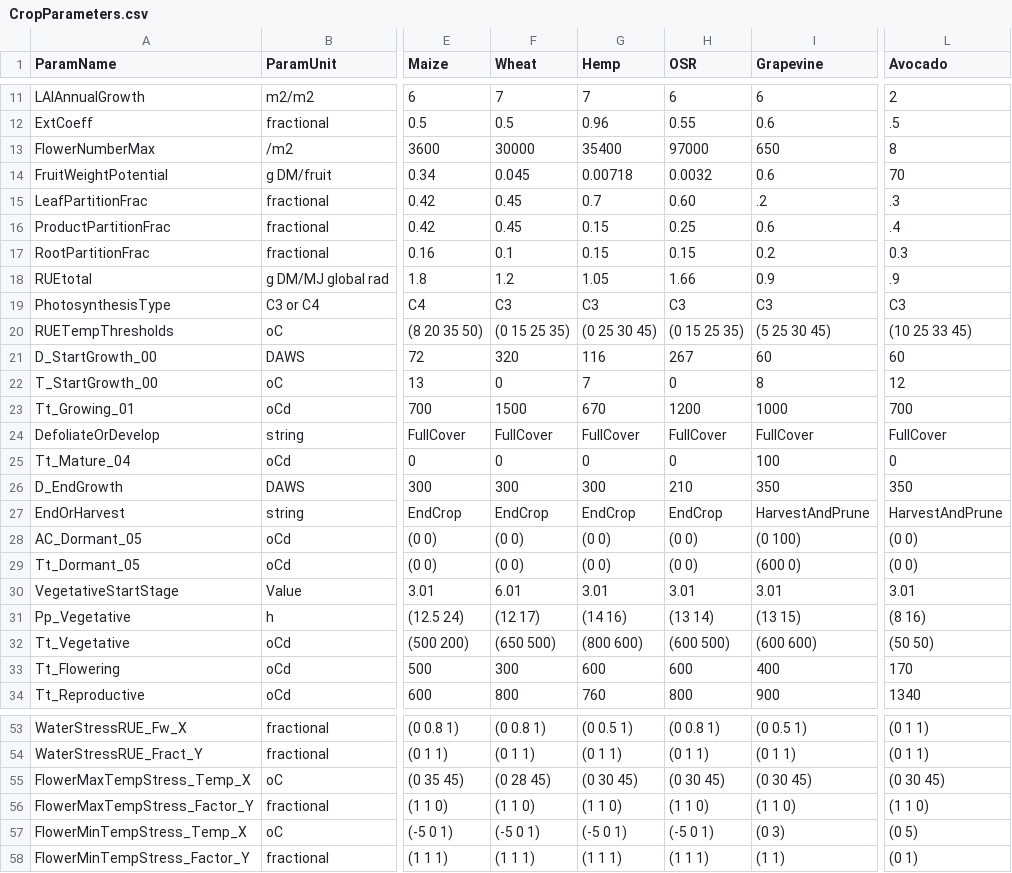
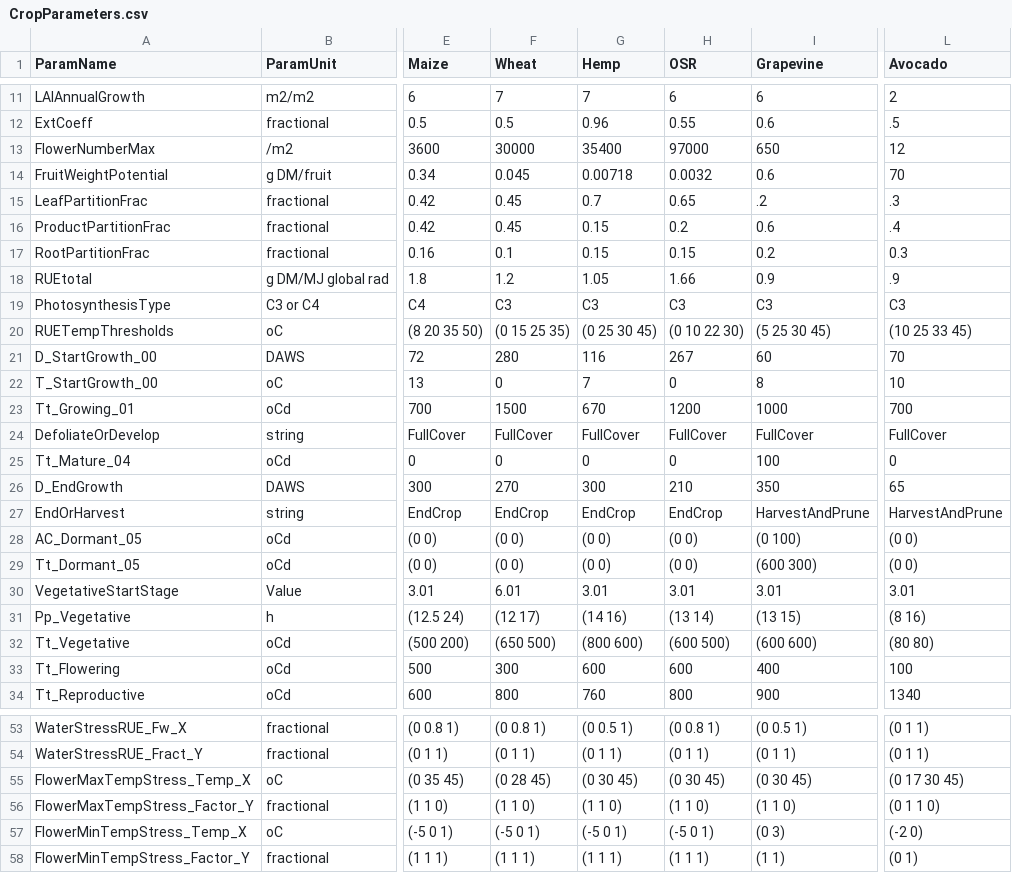
Before and after one commit to APSIMInitiative/ApsimX, a CSV file: Prototypes/DEROPAPY/CropParameters.csv, drawn as a sheet; only a part is shown, gaps mark what is left out; the diff covers the shown part only; the diff names each change by its address in the sheet, - before the commit and + after, or states it on an @@ line.

Commit message:
Improvements to Avocado and grape

```diff
--- a/Prototypes/DEROPAPY/CropParameters.csv
+++ b/Prototypes/DEROPAPY/CropParameters.csv
-L13 (Avocado): 8
+L13 (Avocado): 12
-H15 (OSR): 0.60
+H15 (OSR): 0.65
-H16 (OSR): 0.25
+H16 (OSR): 0.2
-H20 (OSR): (0 15 25 35)
+H20 (OSR): (0 10 22 30)
-F21 (Wheat): 320
+F21 (Wheat): 280
-L21 (Avocado): 60
+L21 (Avocado): 70
-L22 (Avocado): 12
+L22 (Avocado): 10
-F26 (Wheat): 300
+F26 (Wheat): 270
-L26 (Avocado): 350
+L26 (Avocado): 65
-I29 (Grapevine): (600 0)
+I29 (Grapevine): (600 300)
-L32 (Avocado): (50 50)
+L32 (Avocado): (80 80)
-L33 (Avocado): 170
+L33 (Avocado): 100
-L55 (Avocado): (0 30 45)
+L55 (Avocado): (0 17 30 45)
-L56 (Avocado): (1 1 0)
+L56 (Avocado): (0 1 1 0)
-L57 (Avocado): (0 5)
+L57 (Avocado): (-2 0)
```
Also changed, not shown: 1 edited cell elsewhere in this file, 1 other file.
